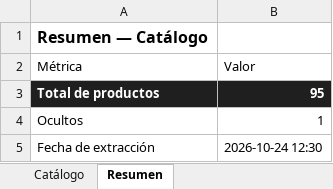
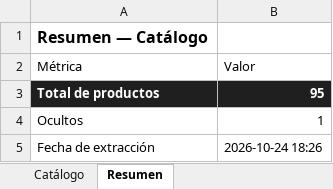
Before and after one commit to almacenvariedadesla88/almacenvariedadesla88, an Excel workbook: Sublimados_Majestic_Catalogo.xlsx, sheet Resumen, drawn as a sheet; values as stored, in another font and other column widths than the file's, no borders; the diff names each change by its address in the sheet, - before the commit and + after, or states it on an @@ line.

Commit message:
sync: actualiza catalogo de pijamas y Excel del proveedor [skip ci]

```diff
--- a/Sublimados_Majestic_Catalogo.xlsx (sheet Resumen)
+++ b/Sublimados_Majestic_Catalogo.xlsx (sheet Resumen)
-B5 (Valor): 2026-10-24 12:30
+B5 (Valor): 2026-10-24 18:26
```
Also changed, not shown: 1 other file.
